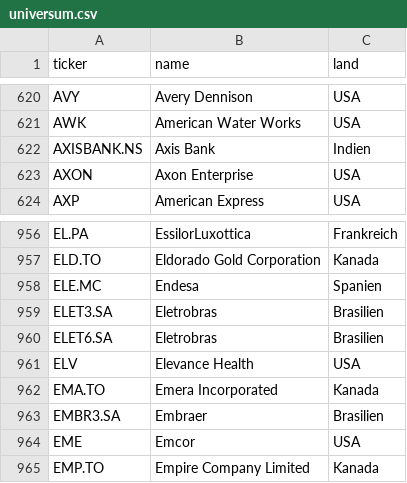
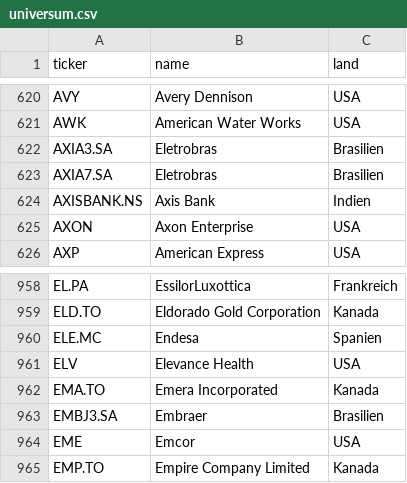
Before and after one commit to JNstocks/screener, a CSV file: universum.csv, drawn as a sheet; only a part is shown, gaps mark what is left out.

```diff
--- a/universum.csv
+++ b/universum.csv
@@ -621,2 +621,4 @@ AVY,Avery Dennison,USA
 AWK,American Water Works,USA
+AXIA3.SA,Eletrobras,Brasilien
+AXIA7.SA,Eletrobras,Brasilien
 AXISBANK.NS,Axis Bank,Indien
@@ -958,7 +960,5 @@ ELD.TO,Eldorado Gold Corporation,Kanada
 ELE.MC,Endesa,Spanien
-ELET3.SA,Eletrobras,Brasilien
-ELET6.SA,Eletrobras,Brasilien
 ELV,Elevance Health,USA
 EMA.TO,Emera Incorporated,Kanada
-EMBR3.SA,Embraer,Brasilien
+EMBJ3.SA,Embraer,Brasilien
 EME,Emcor,USA
```
Also changed, not shown: daten/kennzahlen.csv, daten/stammdaten.csv, 2 other files.
